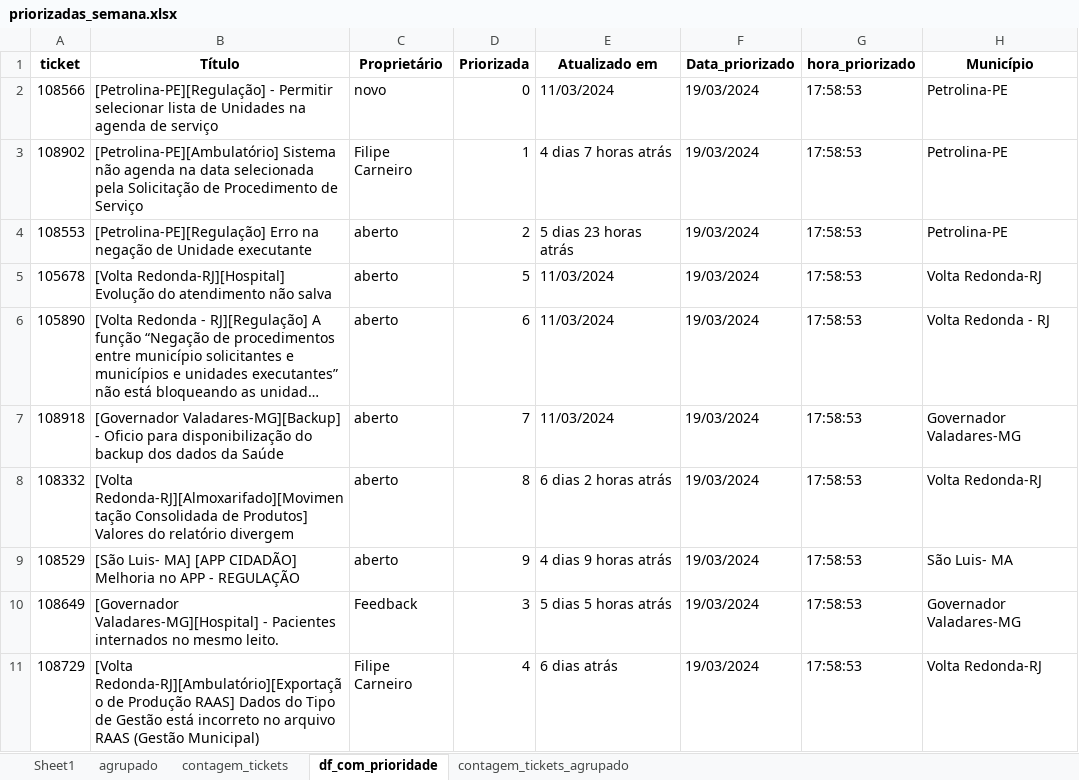
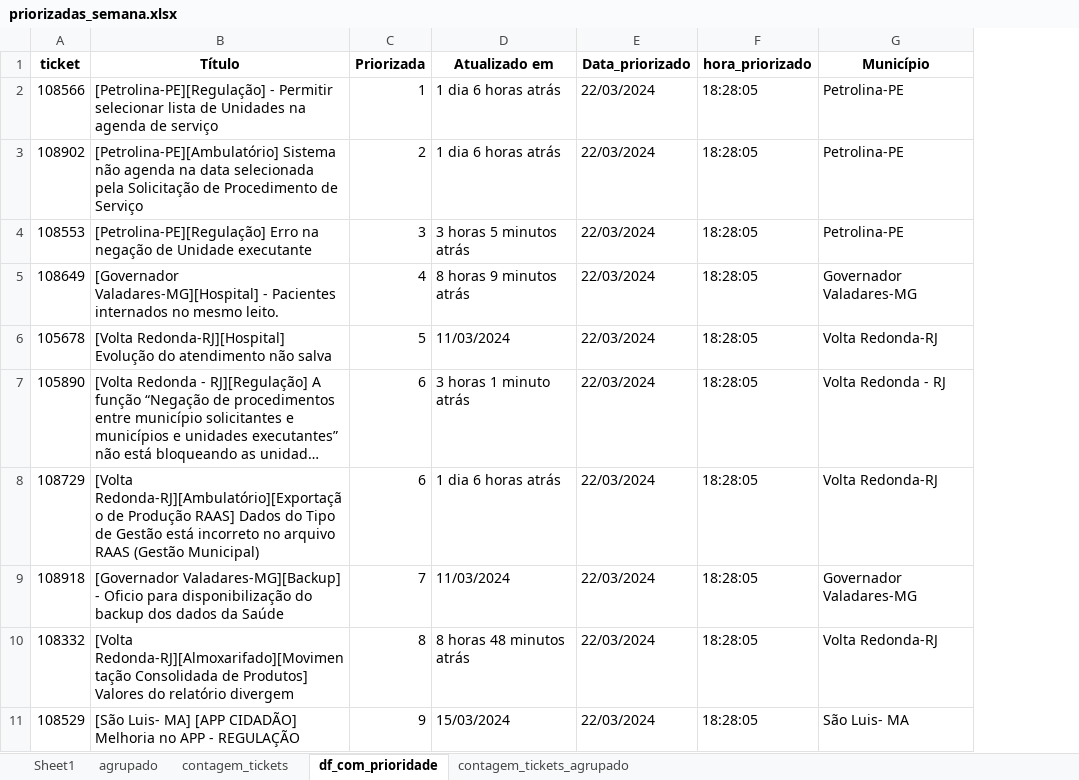
Before and after one commit to amantino69/Tickets, an Excel workbook: priorizadas_semana.xlsx, sheet df_com_prioridade, drawn as a sheet; long unchanged cells end in …; values as stored, in another font and other column widths than the file's, no borders; removed rows and columns are numbered as before the commit, all else as after; the diff names each change by its address in the sheet, - before the commit and + after, or states it on an @@ line.

```diff
--- a/priorizadas_semana.xlsx (sheet df_com_prioridade)
+++ b/priorizadas_semana.xlsx (sheet df_com_prioridade)
-column C (Proprietário), rows 2-9: novo | Filipe Carneiro | aberto | aberto | aberto | aberto | aberto | aberto
-C2 (Priorizada): 0
+C2 (Priorizada): 1
-D2 (Atualizado em): 11/03/2024
+D2 (Atualizado em): 1 dia 6 horas atrás
-E2:E4 (Data_priorizado): 19/03/2024
+E2:E4 (Data_priorizado): 22/03/2024
-F2:F4 (hora_priorizado): 17:58:53
+F2:F4 (hora_priorizado): 18:28:05
-C3 (Priorizada): 1
+C3 (Priorizada): 2
-D3 (Atualizado em): 4 dias 7 horas atrás
+D3 (Atualizado em): 1 dia 6 horas atrás
-C4 (Priorizada): 2
+C4 (Priorizada): 3
-D4 (Atualizado em): 5 dias 23 horas atrás
+D4 (Atualizado em): 3 horas 5 minutos atrás
+row 5: 108649 | [Governador Valadares-MG][Hospital] - Pacientes internados no mesmo leito. | 4 | 8 horas 9 minutos atrás | 22/03/2024 | 18:28:05 | Governador Valadares-MG
-E6:E7 (Data_priorizado): 19/03/2024
+E6:E7 (Data_priorizado): 22/03/2024
-F6:F7 (hora_priorizado): 17:58:53
+F6:F7 (hora_priorizado): 18:28:05
-D7 (Atualizado em): 11/03/2024
+D7 (Atualizado em): 3 horas 1 minuto atrás
+row 8: 108729 | [Volta Redonda-RJ][Ambulatório][Exportação de Produção RAAS] Dados do Tipo de Gestão está incorreto no arquivo RAAS (Gestão Municipal) | 6 | 1 dia 6 horas atrás | 22/03/2024 | 18:28:05 | Volta Redonda-RJ
-E9:E11 (Data_priorizado): 19/03/2024
+E9:E11 (Data_priorizado): 22/03/2024
-F9:F11 (hora_priorizado): 17:58:53
+F9:F11 (hora_priorizado): 18:28:05
-D10 (Atualizado em): 6 dias 2 horas atrás
+D10 (Atualizado em): 8 horas 48 minutos atrás
-D11 (Atualizado em): 4 dias 9 horas atrás
+D11 (Atualizado em): 15/03/2024
-row 10: 108649 | [Governador Valadares-MG][Hospital] - Pacientes internados no mesmo leito. | Feedback | 3 | 5 dias 5 horas atrás | 19/03/2024 | 17:58:53 | Governador Valadares-MG
-row 11: 108729 | [Volta Redonda-RJ][Ambulatório][Exportação de Produção RAAS] Dados do Tipo de Gestão está incorreto no arquivo RAAS (Gestão Municipal) | Filipe Carneiro | 4 | 6 dias atrás | 19/03/2024 | 17:58:53 | Volta Redonda-RJ
```
Also changed, not shown: 4 other files.
